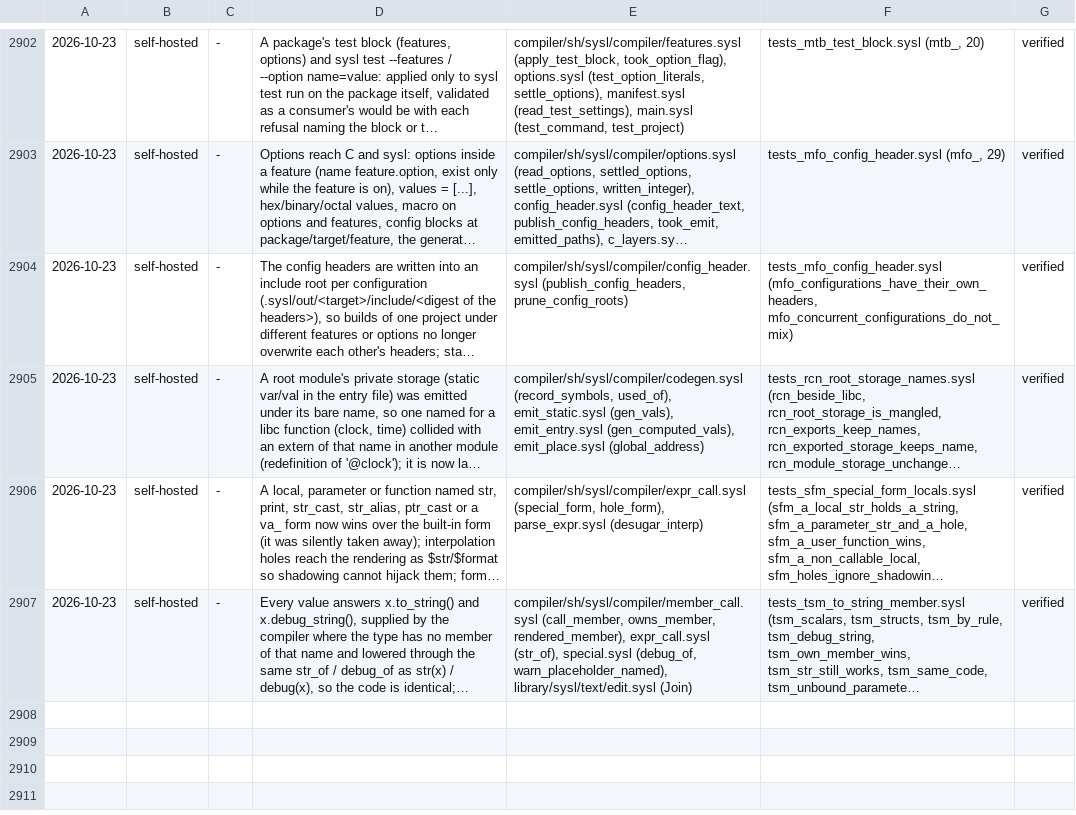
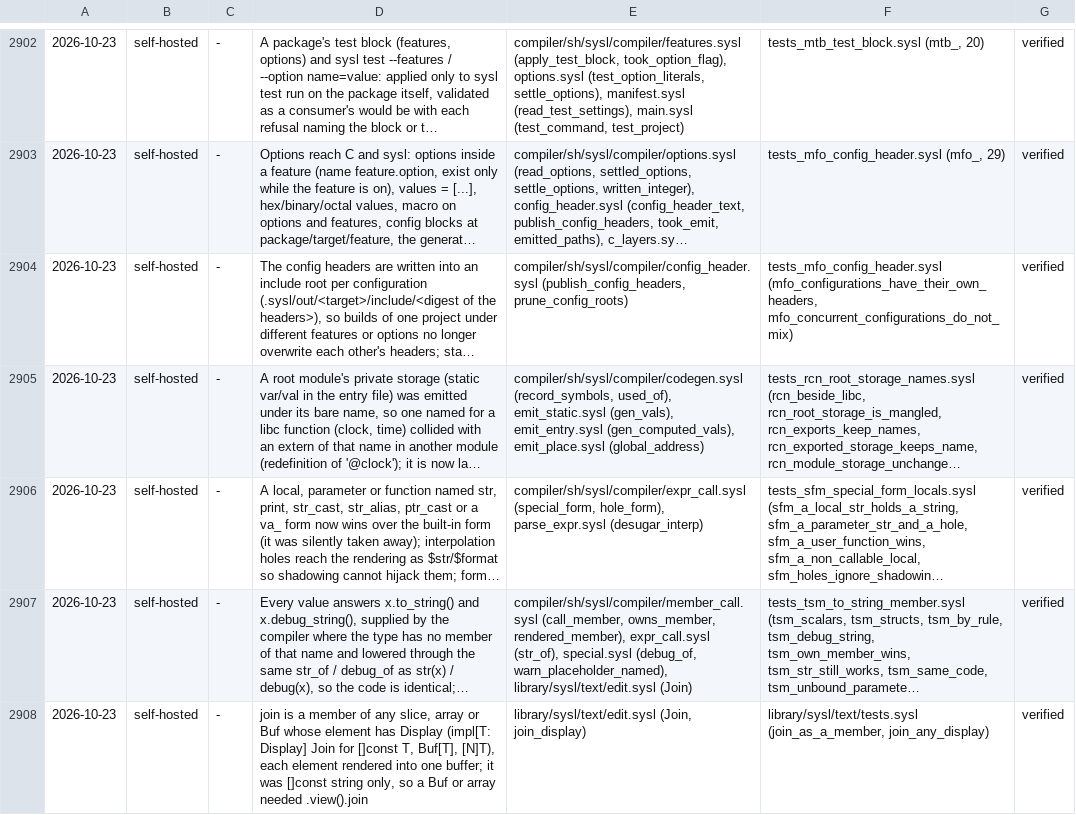
Before and after one commit to sysl-lang/sysl, a TSV file: scripts/fix_tests.tsv, drawn as a sheet; only a part is shown, gaps mark what is left out; long unchanged cells end in …; the diff names each change by its address in the sheet, - before the commit and + after, or states it on an @@ line.

Commit message:
join is a member of any slice, array or Buf of printable elements, rendered through Display into one buffer

```diff
--- a/scripts/fix_tests.tsv
+++ b/scripts/fix_tests.tsv
+row 2908: 2026-10-23 | self-hosted | - | join is a member of any slice, array or Buf whose element has Display (impl[T: Display] Join for []const T, Buf[T], [N]T), each element rendered into one buffer; it was []const string only, so a Buf or array needed .view().join | library/sysl/text/edit.sysl (Join, join_display) | library/sysl/text/tests.sysl (join_as_a_member, join_any_display) | verified
```
Also changed, not shown: 4 other files.
